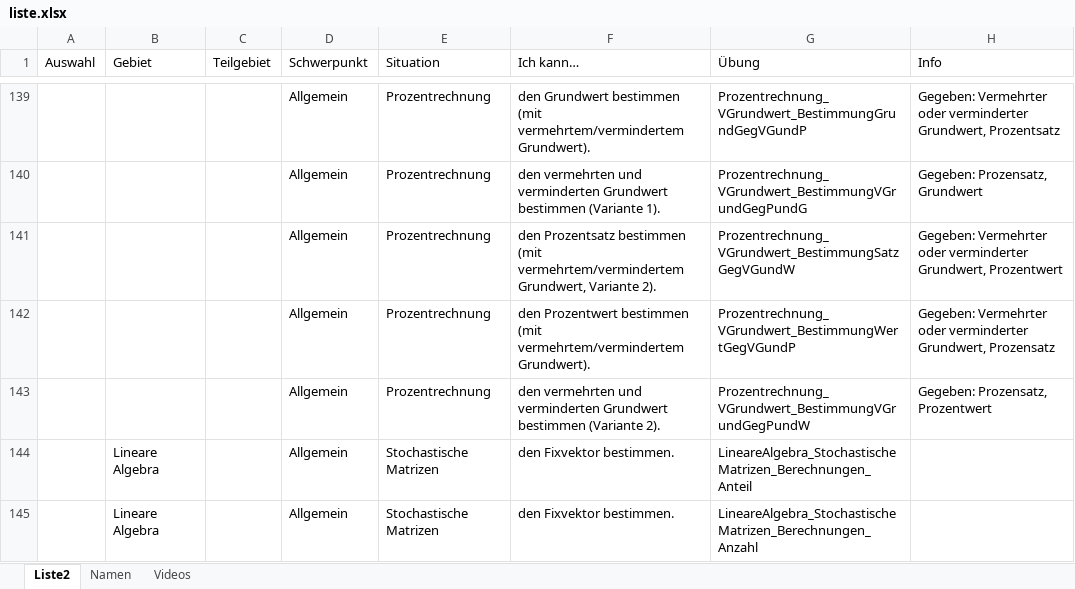
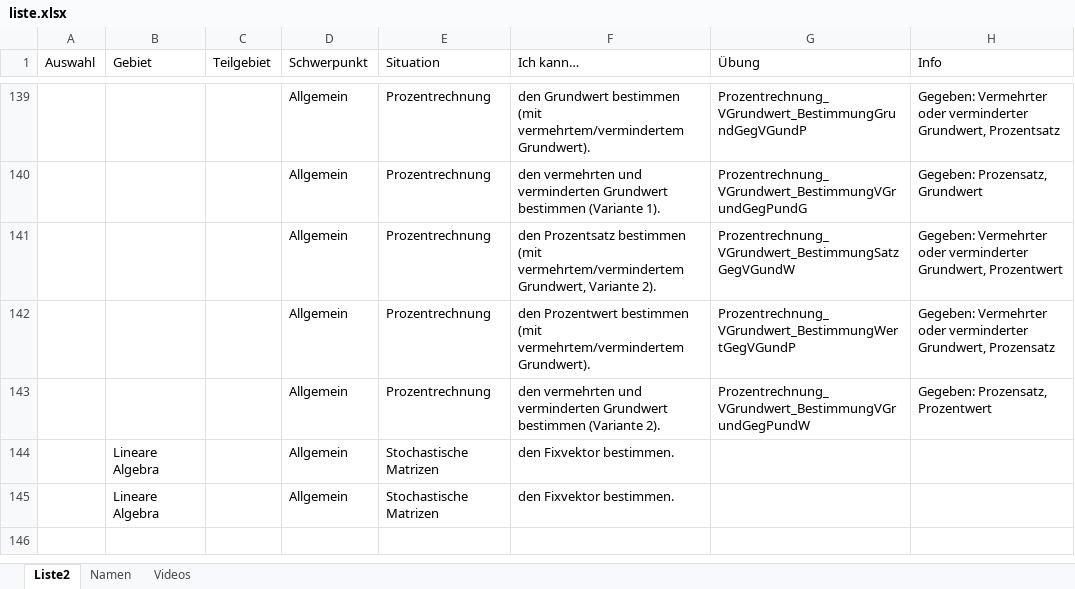
Before and after one commit to MatheDoc/digitalmath, an Excel workbook: liste.xlsx, sheet Liste2, drawn as a sheet; only a part is shown, gaps mark what is left out; values as stored, in another font and other column widths than the file's, no borders; table styles not drawn; the diff names each change by its address in the sheet, - before the commit and + after, or states it on an @@ line.

```diff
--- a/liste.xlsx (sheet Liste2)
+++ b/liste.xlsx (sheet Liste2)
-G144 (Übung): LineareAlgebra_Stochastische Matrizen_Berechnungen_Anteil
+G144 (Übung): (empty)
-G145 (Übung): LineareAlgebra_Stochastische Matrizen_Berechnungen_Anzahl
+G145 (Übung): (empty)
```
Also changed, not shown: 3 other files.
